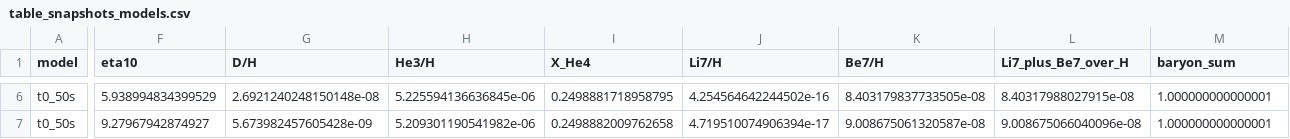
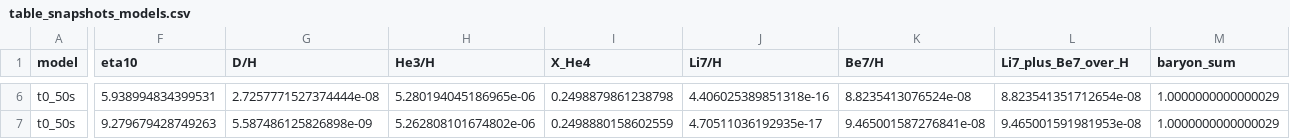
Before and after one commit to Godanitt/BNN_simulation, a CSV file: main/tables/table_snapshots_models.csv, drawn as a sheet; only a part is shown, gaps mark what is left out; the diff covers the shown part only; the diff names each change by its address in the sheet, - before the commit and + after, or states it on an @@ line.

```diff
--- a/main/tables/table_snapshots_models.csv
+++ b/main/tables/table_snapshots_models.csv
-F6 (eta10): 5.938994834399529
+F6 (eta10): 5.938994834399531
-G6 (D/H): 2.6921240248150148e-08
+G6 (D/H): 2.7257771527374444e-08
-H6 (He3/H): 5.225594136636845e-06
+H6 (He3/H): 5.280194045186965e-06
-I6 (X_He4): 0.2498881718958795
+I6 (X_He4): 0.2498879861238798
-J6 (Li7/H): 4.254564642244502e-16
+J6 (Li7/H): 4.406025389851318e-16
-K6 (Be7/H): 8.403179837733505e-08
+K6 (Be7/H): 8.8235413076524e-08
-L6 (Li7_plus_Be7_over_H): 8.40317988027915e-08
+L6 (Li7_plus_Be7_over_H): 8.823541351712654e-08
-M6:M7 (baryon_sum): 1.000000000000001
+M6:M7 (baryon_sum): 1.0000000000000029
-F7 (eta10): 9.27967942874927
+F7 (eta10): 9.279679428749263
-G7 (D/H): 5.673982457605428e-09
+G7 (D/H): 5.587486125826898e-09
-H7 (He3/H): 5.209301190541982e-06
+H7 (He3/H): 5.262808101674802e-06
-I7 (X_He4): 0.2498882009762658
+I7 (X_He4): 0.2498880158602559
-J7 (Li7/H): 4.719510074906394e-17
+J7 (Li7/H): 4.70511036192935e-17
-K7 (Be7/H): 9.008675061320587e-08
+K7 (Be7/H): 9.465001587276841e-08
-L7 (Li7_plus_Be7_over_H): 9.008675066040096e-08
+L7 (Li7_plus_Be7_over_H): 9.465001591981953e-08
```
Also changed, not shown: 32 edited cells elsewhere in this file, main/data/bbn_evolution_t0_10s.csv, main/data/bbn_final_abundances_all_models.csv, 38 other files.
